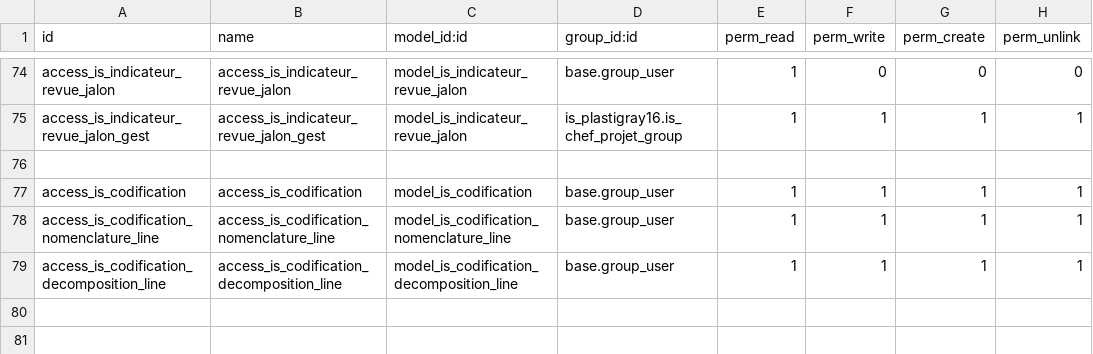
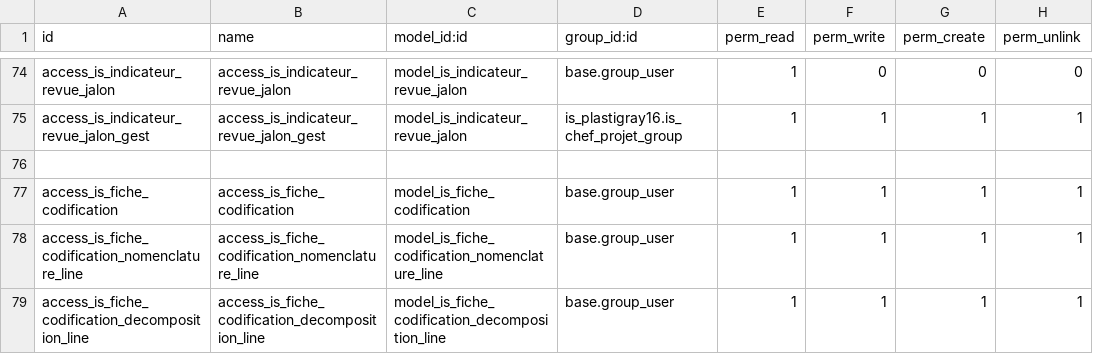
Before and after one commit to tonygalmiche/is_dynacase2odoo, a CSV file: security/ir.model.access.csv, drawn as a sheet; only a part is shown, gaps mark what is left out.

Commit message:
is_codification => is_fiche_codification

```diff
--- a/security/ir.model.access.csv
+++ b/security/ir.model.access.csv
@@ -76,4 +76,4 @@ access_is_indicateur_revue_jalon_gest,access_is_indicateur_revue_jalon_gest,mode
 
-access_is_codification,access_is_codification,model_is_codification,base.group_user,1,1,1,1
-access_is_codification_nomenclature_line,access_is_codification_nomenclature_line,model_is_codification_nomenclature_line,base.group_user,1,1,1,1
-access_is_codification_decomposition_line,access_is_codification_decomposition_line,model_is_codification_decomposition_line,base.group_user,1,1,1,1
+access_is_fiche_codification,access_is_fiche_codification,model_is_fiche_codification,base.group_user,1,1,1,1
+access_is_fiche_codification_nomenclature_line,access_is_fiche_codification_nomenclature_line,model_is_fiche_codification_nomenclature_line,base.group_user,1,1,1,1
+access_is_fiche_codification_decomposition_line,access_is_fiche_codification_decomposition_line,model_is_fiche_codification_decomposition_line,base.group_user,1,1,1,1
```
Also changed, not shown: 5 other files.
